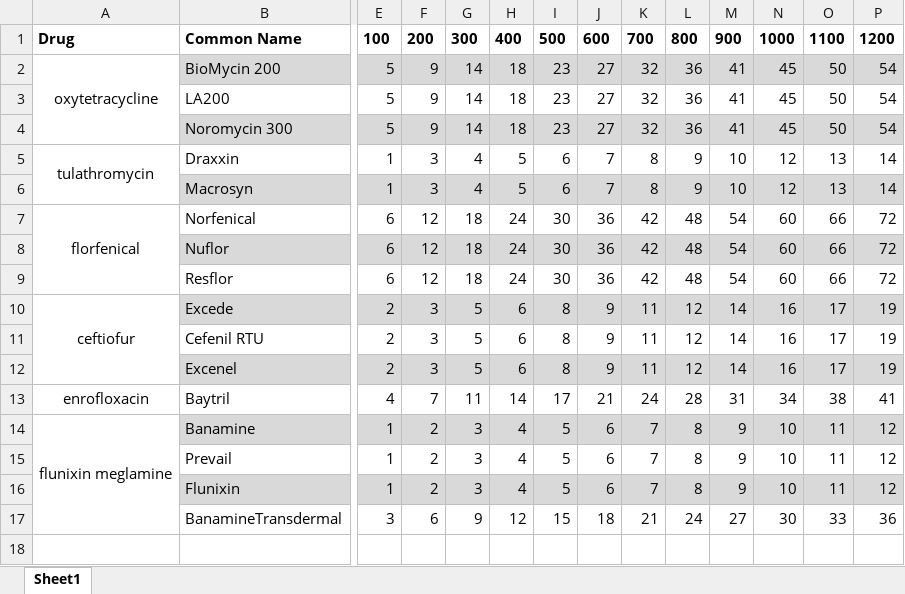
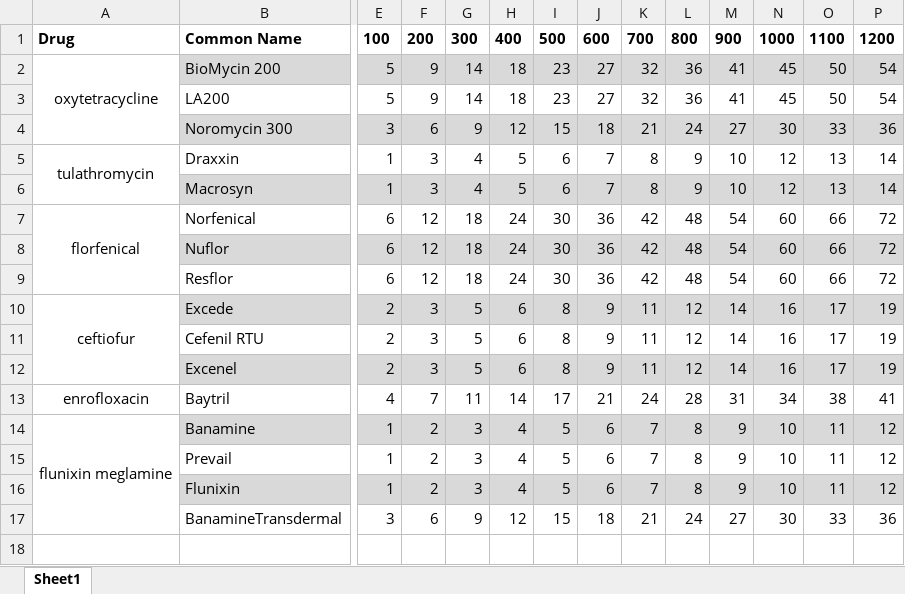
Before and after one commit to Kristenjs9/LVRWeb, an Excel workbook: DosageChart/data/Dosage Chart.xlsx, sheet Sheet1, drawn as a sheet; only a part is shown, gaps mark what is left out; values as stored, in another font and other column widths than the file's, no borders; the diff covers the shown part only; the diff names each change by its address in the sheet, - before the commit and + after, or states it on an @@ line.

```diff
--- a/DosageChart/data/Dosage Chart.xlsx (sheet Sheet1)
+++ b/DosageChart/data/Dosage Chart.xlsx (sheet Sheet1)
-E4: 5
+E4: 3
-F4: 9
+F4: 6
-G4: 14
+G4: 9
-H4: 18
+H4: 12
-I4: 23
+I4: 15
-J4: 27
+J4: 18
-K4: 32
+K4: 21
-L4: 36
+L4: 24
-M4: 41
+M4: 27
-N4: 45
+N4: 30
-O4: 50
+O4: 33
-P4: 54
+P4: 36
```
Also changed, not shown: 4 edited cells elsewhere in this sheet, 23 other files.
